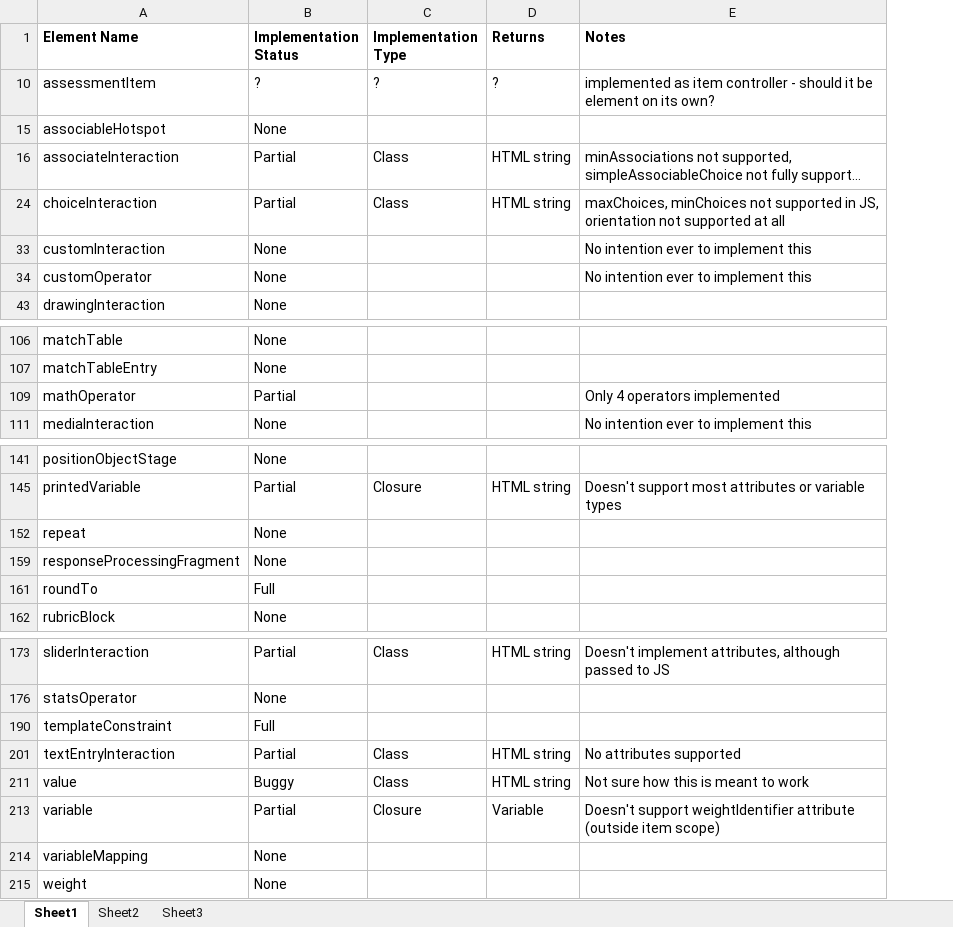
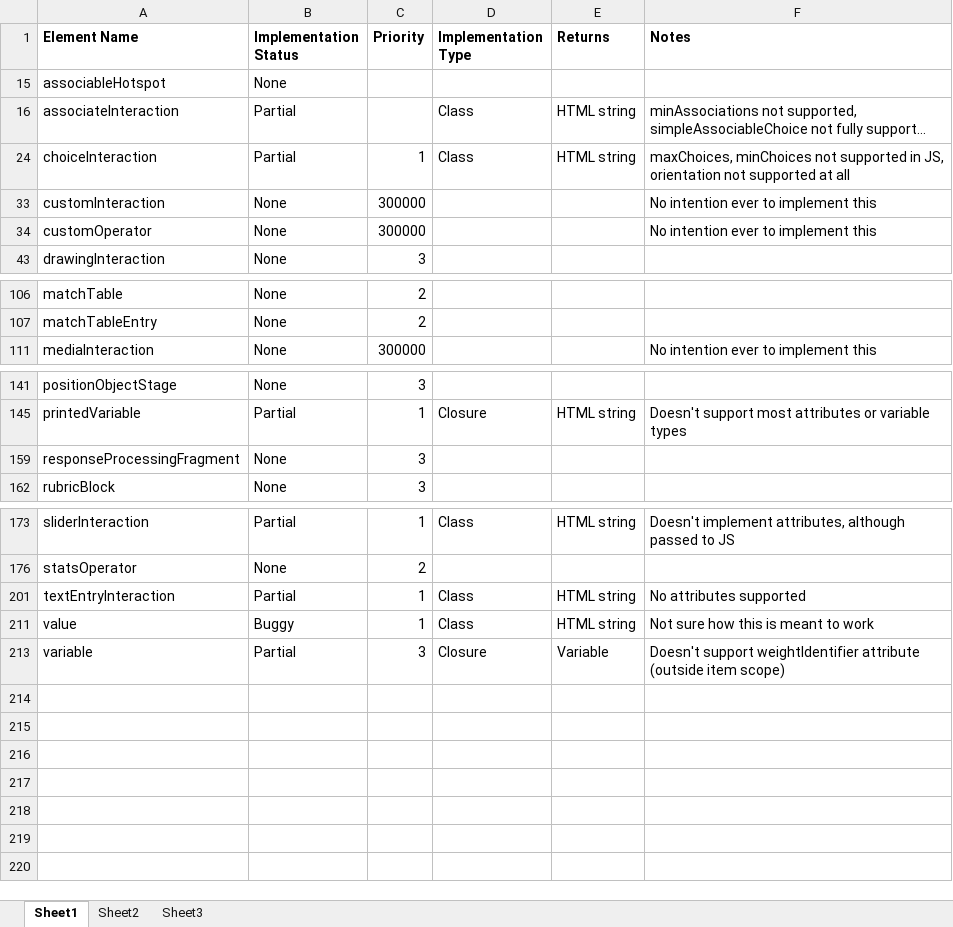
Before and after one commit to micaherne/php-qti-support, an Excel workbook: Implementation Status.xlsx, sheet Sheet1, drawn as a sheet; only a part is shown, gaps mark what is left out; long unchanged cells end in …; values as stored, in another font and other column widths than the file's, no borders; removed rows and columns are numbered as before the commit, all else as after; the diff names each change by its address in the sheet, - before the commit and + after, or states it on an @@ line.

Commit message:
Updated status

```diff
--- a/Implementation Status.xlsx (sheet Sheet1)
+++ b/Implementation Status.xlsx (sheet Sheet1)
+column C (Priority), rows 24-43: 1 | 300000 | 300000 | 3; rows 106-111: 2 | 2 | 300000; rows 141-162: 3 | 1 | 3 | 3; rows 173-213: 1 | 2 | 1 | 1 | 3
-row 10: assessmentItem | ? | ? | ? | implemented as item controller - should it be element on its own?
@@ row 109 hidden: mathOperator | Partial |  |  | Only 4 operators implemented @@
-row 152: repeat | None
@@ row 161 hidden: roundTo | Full @@
@@ row 190 hidden: templateConstraint | Full @@
-row 214: variableMapping | None
-row 215: weight | None
```
Also changed, not shown: hidden cells.
